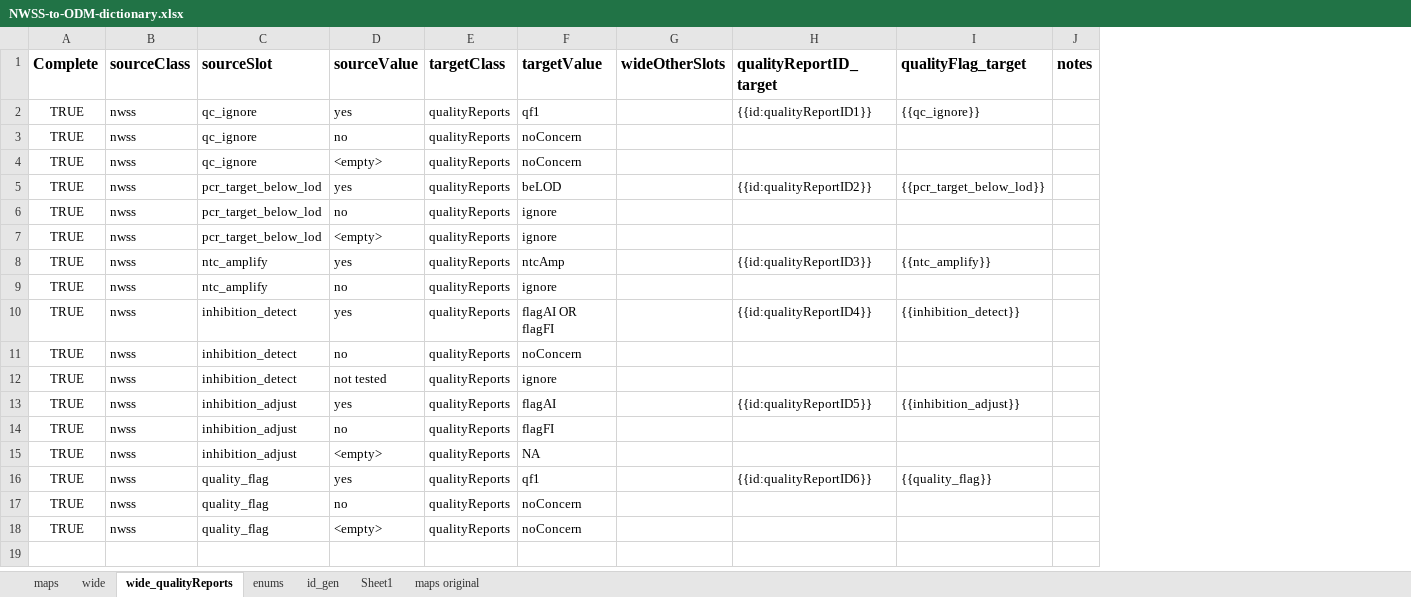
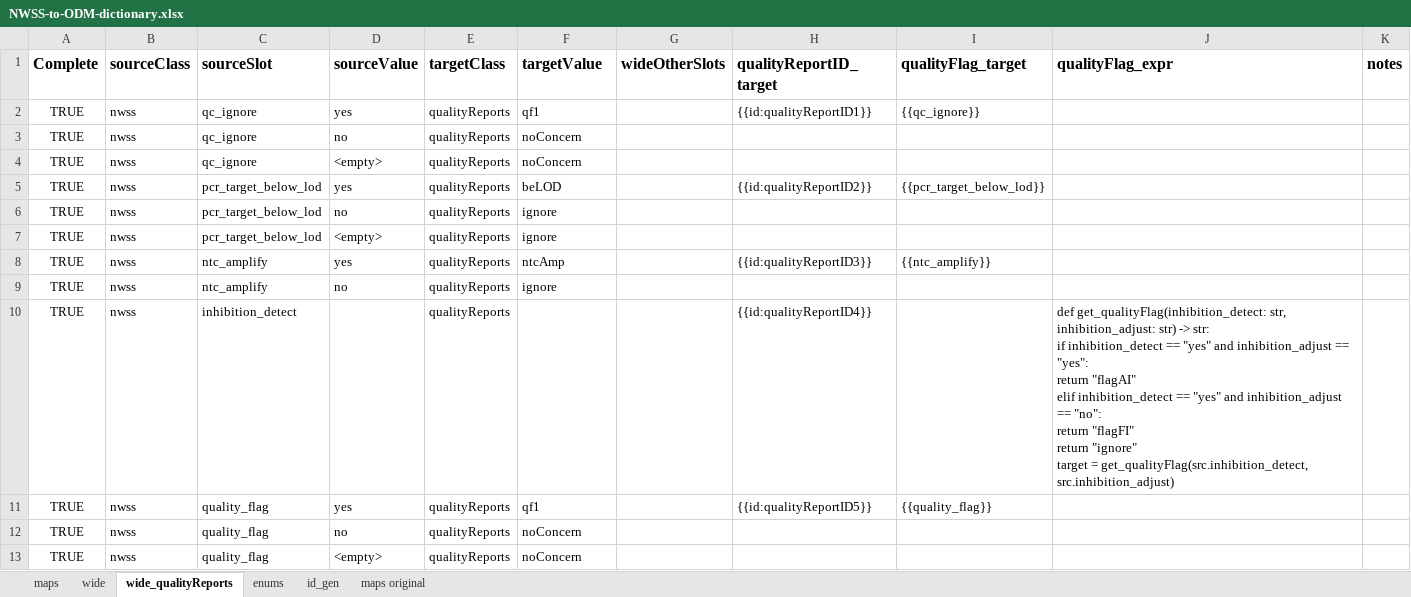
Before and after one commit to PHES-ODM/PHES-ODM-MapGenerator, an Excel workbook: data/mapping_config_files/NWSS-to-ODM-dictionary.xlsx, sheet wide_qualityReports, drawn as a sheet; values as stored, in another font and other column widths than the file's, no borders; removed rows and columns are numbered as before the commit, all else as after; ↵ is a line break in a cell; the diff names each change by its address in the sheet, - before the commit and + after, or states it on an @@ line.

Commit message:
Added _expr columns to wide column configuration, to allow setting target slots as LinkML expr code blocks

```diff
--- a/data/mapping_config_files/NWSS-to-ODM-dictionary.xlsx (sheet wide_qualityReports)
+++ b/data/mapping_config_files/NWSS-to-ODM-dictionary.xlsx (sheet wide_qualityReports)
-sheet tab: Sheet1
+column J (qualityFlag_expr), row 10: def get_qualityFlag(inhibition_detect: str, inhibition_adjust: str) -> str: ↵ if inhibition_detect == "yes" and inhibition_adjust == "yes": ↵ return "flagAI" ↵ elif inhibition_detect == "yes" and inhibition_adjust == "no": ↵ return "flagFI" ↵ return "ignore" ↵ target = get_qualityFlag(src.inhibition_detect, src.inhibition_adjust)
-D10 (sourceValue): yes
+D10 (sourceValue): (empty)
-F10 (targetValue): flagAI OR flagFI
+F10 (targetValue): (empty)
-I10 (qualityFlag_target): {{inhibition_detect}}
+I10 (qualityFlag_target): (empty)
-row 11: TRUE | nwss | inhibition_detect | no | qualityReports | noConcern
-row 12: TRUE | nwss | inhibition_detect | not tested | qualityReports | ignore
-row 13: TRUE | nwss | inhibition_adjust | yes | qualityReports | flagAI |  | {{id:qualityReportID5}} | {{inhibition_adjust}}
-row 14: TRUE | nwss | inhibition_adjust | no | qualityReports | flagFI
-row 15: TRUE | nwss | inhibition_adjust | <empty> | qualityReports | NA
-H11 (qualityReportID_target): {{id:qualityReportID6}}
+H11 (qualityReportID_target): {{id:qualityReportID5}}
```
Also changed, not shown: sheet maps, 4 other files.
